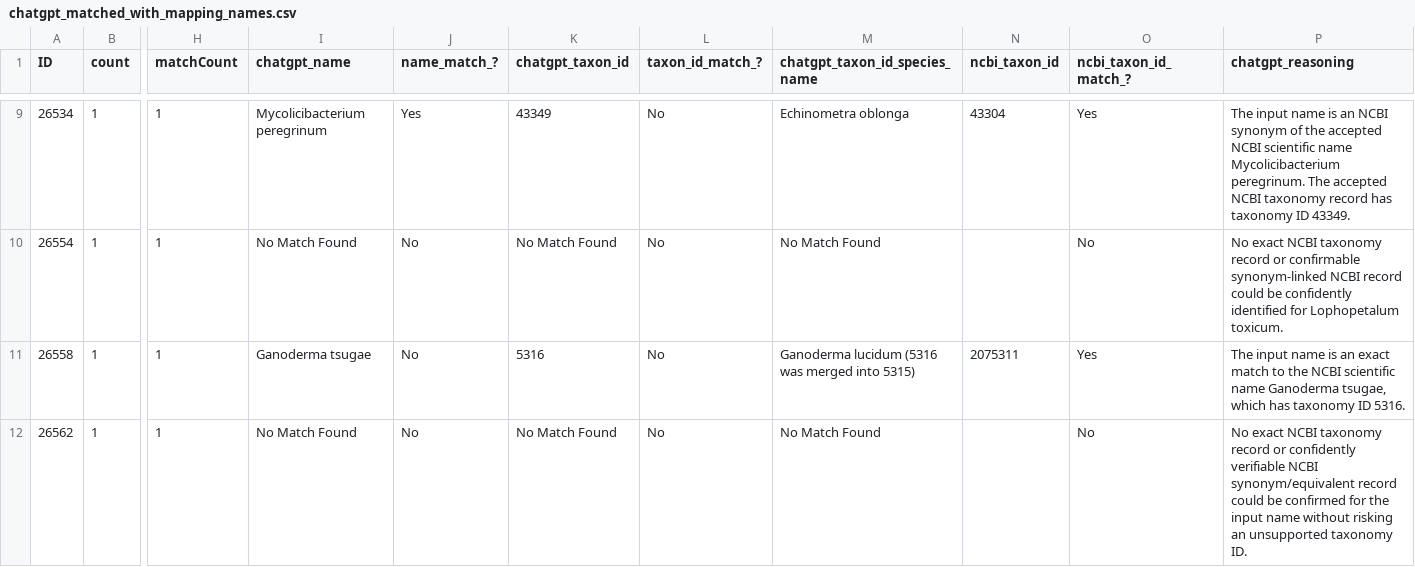
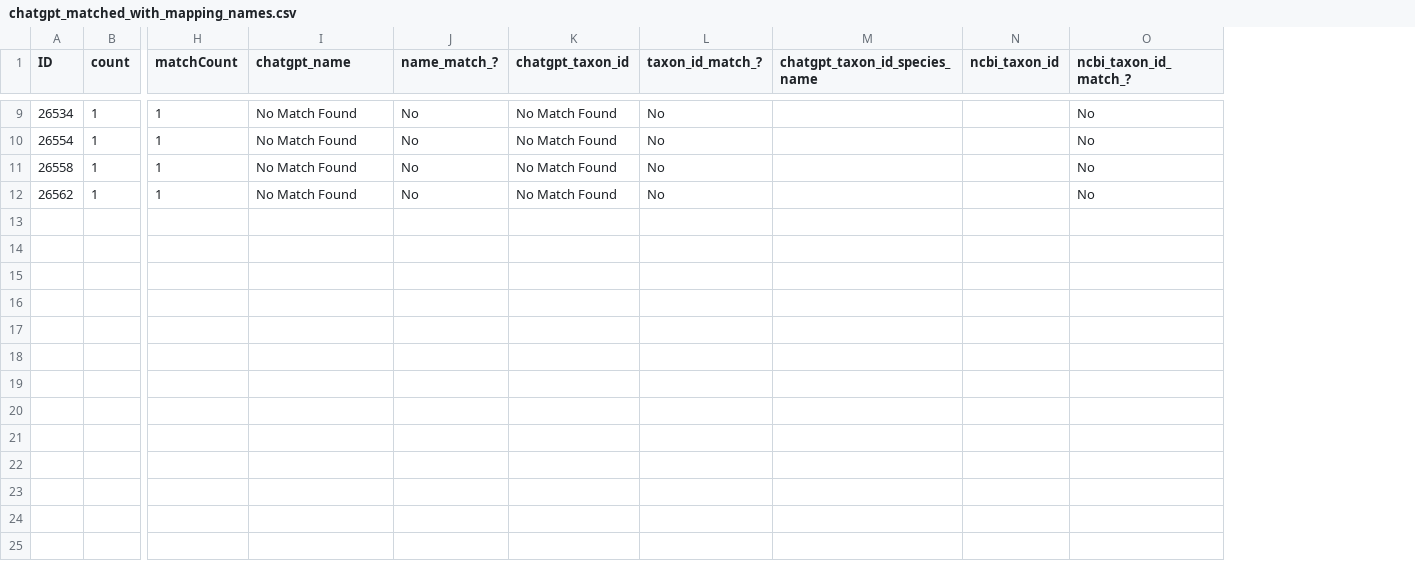
Before and after one commit to glygener/llm-metadata-mapping, a CSV file: data/with_mapping_names/chatgpt_matched_with_mapping_names.csv, drawn as a sheet; only a part is shown, gaps mark what is left out; the diff covers the shown part only; the diff names each change by its address in the sheet, - before the commit and + after, or states it on an @@ line.

```diff
--- a/data/with_mapping_names/chatgpt_matched_with_mapping_names.csv
+++ b/data/with_mapping_names/chatgpt_matched_with_mapping_names.csv
-column P (chatgpt_reasoning), rows 9-12: The input name is an NCBI synonym of the accepted NCBI scientific name Mycolicibacterium peregrinum. The accepted NCBI taxonomy record has taxonomy ID 43349. | No exact NCBI taxonomy record or confirmable synonym-linked NCBI record could be confidently identified for Lophopetalum toxicum. | The input name is an exact match to the NCBI scientific name Ganoderma tsugae, which has taxonomy ID 5316. | No exact NCBI taxonomy record or confidently verifiable NCBI synonym/equivalent record could be confirmed for the input name without risking an unsupported taxonomy ID.
-I9 (chatgpt_name): Mycolicibacterium peregrinum
+I9 (chatgpt_name): No Match Found
-J9 (name_match_?): Yes
+J9 (name_match_?): No
-K9 (chatgpt_taxon_id): 43349
+K9 (chatgpt_taxon_id): No Match Found
-M9 (chatgpt_taxon_id_species_name): Echinometra oblonga
+M9 (chatgpt_taxon_id_species_name): (empty)
-N9 (ncbi_taxon_id): 43304
+N9 (ncbi_taxon_id): (empty)
-O9 (ncbi_taxon_id_match_?): Yes
+O9 (ncbi_taxon_id_match_?): No
-M10 (chatgpt_taxon_id_species_name): No Match Found
+M10 (chatgpt_taxon_id_species_name): (empty)
-I11 (chatgpt_name): Ganoderma tsugae
+I11 (chatgpt_name): No Match Found
-K11 (chatgpt_taxon_id): 5316
+K11 (chatgpt_taxon_id): No Match Found
-M11 (chatgpt_taxon_id_species_name): Ganoderma lucidum (5316 was merged into 5315)
+M11 (chatgpt_taxon_id_species_name): (empty)
-N11 (ncbi_taxon_id): 2075311
+N11 (ncbi_taxon_id): (empty)
-O11 (ncbi_taxon_id_match_?): Yes
+O11 (ncbi_taxon_id_match_?): No
-M12 (chatgpt_taxon_id_species_name): No Match Found
+M12 (chatgpt_taxon_id_species_name): (empty)
```
Also changed, not shown: 9 removed rows and 32 edited cells elsewhere in this file.
